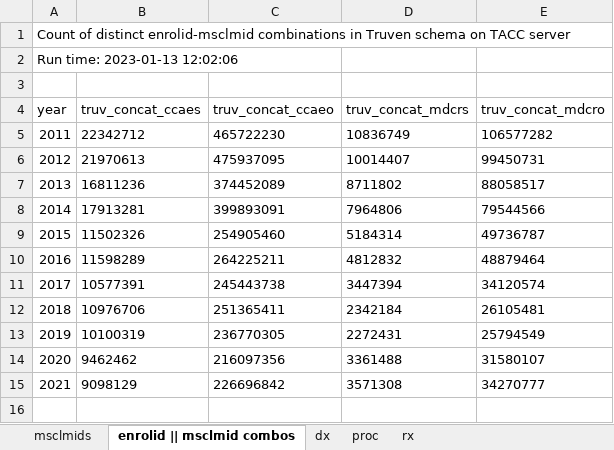
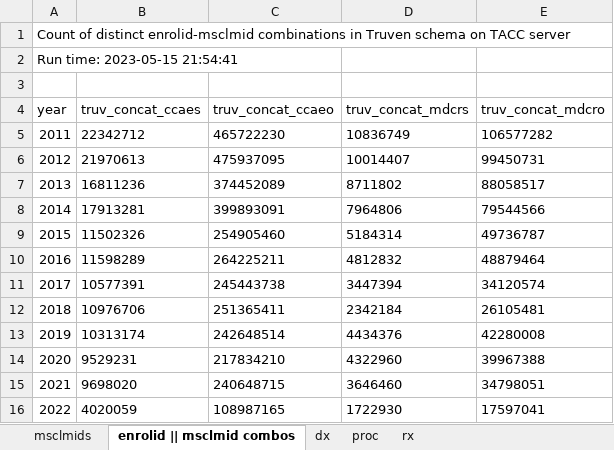
Before and after one commit to UTHealthCHCD-TACC/uthealth-dw, an Excel workbook: greenplum/datawarehouse/QA/truven/dw_staging/outputs/02-truven-raw-counts.xlsx, sheet enrolid || msclmid combos, drawn as a sheet; values as stored, in another font and other column widths than the file's, no borders; removed rows and columns are numbered as before the commit, all else as after; the diff names each change by its address in the sheet, - before the commit and + after, or states it on an @@ line.

```diff
--- a/greenplum/datawarehouse/QA/truven/dw_staging/outputs/02-truven-raw-counts.xlsx (sheet enrolid || msclmid combos)
+++ b/greenplum/datawarehouse/QA/truven/dw_staging/outputs/02-truven-raw-counts.xlsx (sheet enrolid || msclmid combos)
@@ column A (year) renumbered in row 2 @@
-row 13: 2019 | 10100319 | 236770305 | 2272431 | 25794549
-row 14: 2020 | 9462462 | 216097356 | 3361488 | 31580107
-row 15: 2021 | 9098129 | 226696842 | 3571308 | 34270777
+row 13: 2019 | 10313174 | 242648514 | 4434376 | 42280008
+row 14: 2020 | 9529231 | 217834210 | 4322960 | 39967388
+row 15: 2021 | 9698020 | 240648715 | 3646460 | 34798051
+row 16: 2022 | 4020059 | 108987165 | 1722930 | 17597041
```
Also changed, not shown: sheet dx, sheet msclmids, sheet rx, sheet proc, greenplum/datawarehouse/QA/truven/dw_staging/outputs/07-truven-pharmacy-claims-counting.xlsx, 34 other files.
